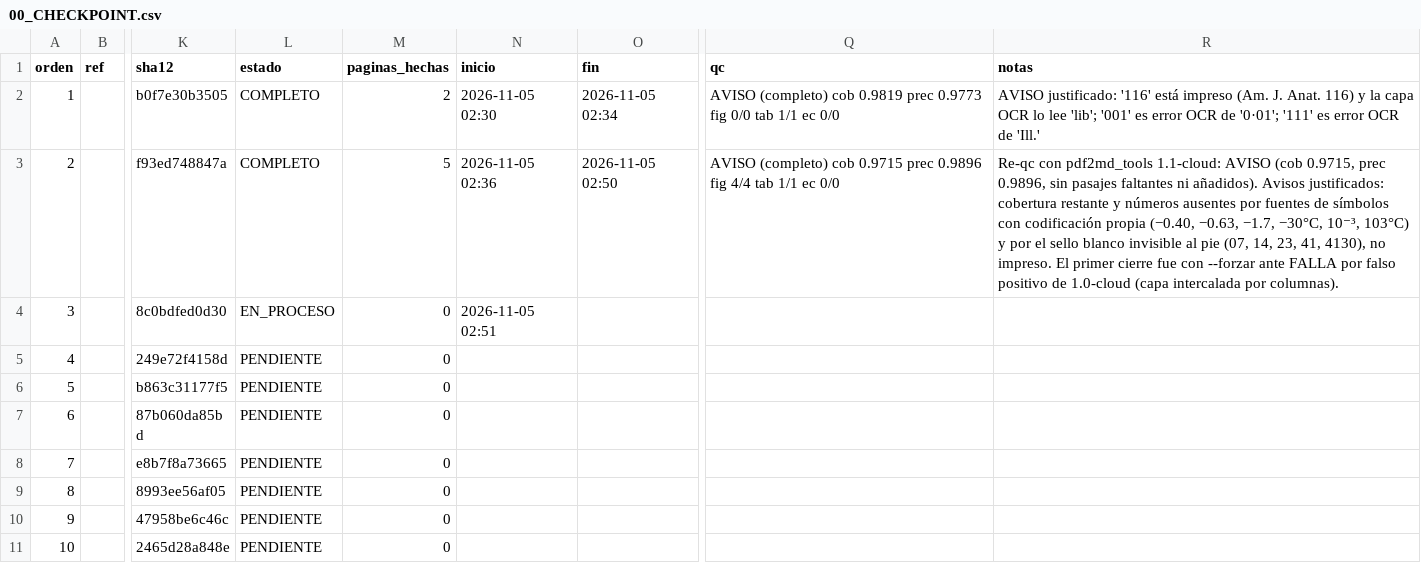
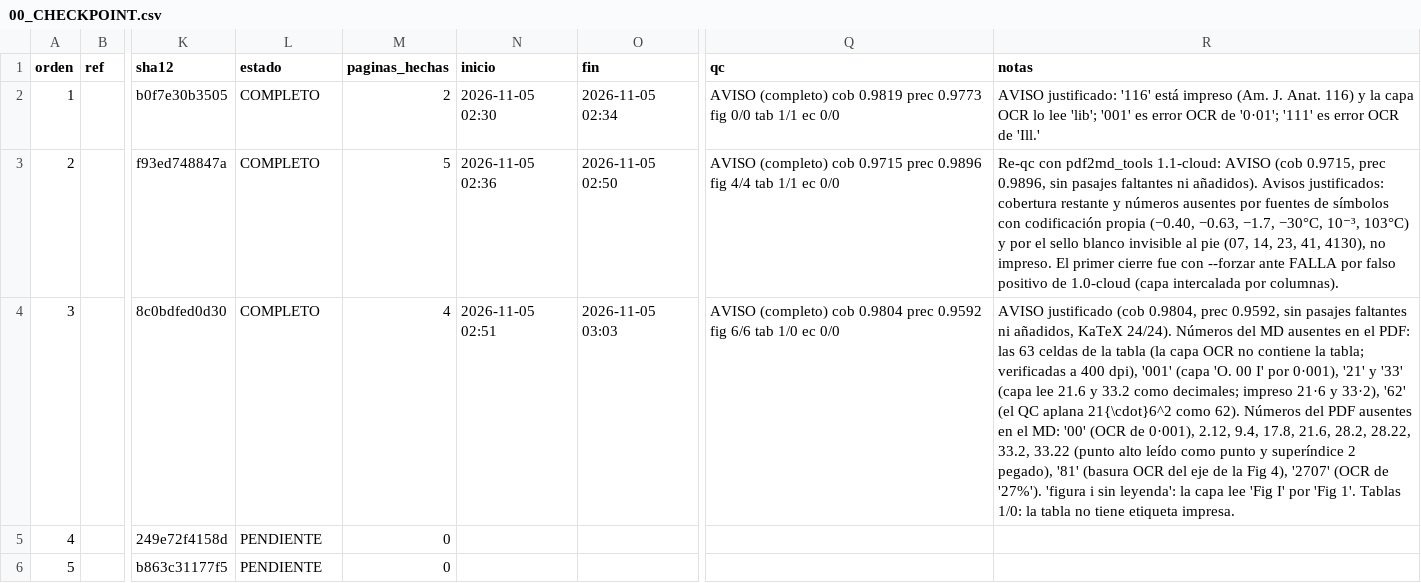
Before and after one commit to MFKazeBME/Claude-Cloud, a CSV file: Literature MD/00_CHECKPOINT.csv, drawn as a sheet; only a part is shown, gaps mark what is left out; the shorter side is filled out with more unchanged rows; the diff names each change by its address in the sheet, - before the commit and + after, or states it on an @@ line.

```diff
--- a/Literature MD/00_CHECKPOINT.csv
+++ b/Literature MD/00_CHECKPOINT.csv
-L4 (estado): EN_PROCESO
+L4 (estado): COMPLETO
-M4 (paginas_hechas): 0
+M4 (paginas_hechas): 4
-O4 (fin): (empty)
+O4 (fin): 2026-11-05 03:03
-Q4 (qc): (empty)
+Q4 (qc): AVISO (completo) cob 0.9804 prec 0.9592 fig 6/6 tab 1/0 ec 0/0
-R4 (notas): (empty)
+R4 (notas): AVISO justificado (cob 0.9804, prec 0.9592, sin pasajes faltantes ni añadidos, KaTeX 24/24). Números del MD ausentes en el PDF: las 63 celdas de la tabla (la capa OCR no contiene la tabla; verificadas a 400 dpi), '001' (capa 'O. 00 I' por 0·001), '21' y '33' (capa lee 21.6 y 33.2 como decimales; impreso 21·6 y 33·2), '62' (el QC aplana 21{\cdot}6^2 como 62). Números del PDF ausentes en el MD: '00' (OCR de 0·001), 2.12, 9.4, 17.8, 21.6, 28.2, 28.22, 33.2, 33.22 (punto alto leído como punto y superíndice 2 pegado), '81' (basura OCR del eje de la Fig 4), '2707' (OCR de '27%'). 'figura i sin leyenda': la capa lee 'Fig I' por 'Fig 1'. Tablas 1/0: la tabla no tiene etiqueta impresa.
```
Also changed, not shown: 10 other files.
